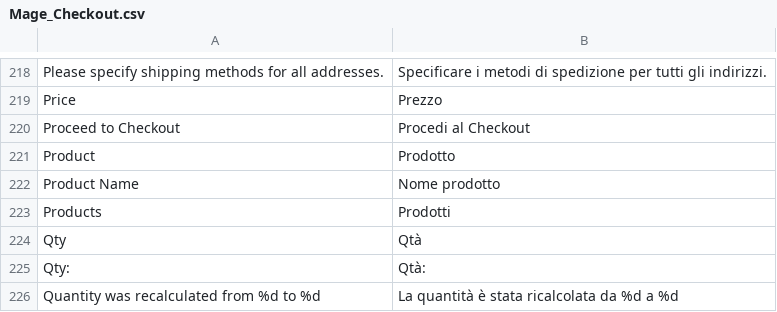
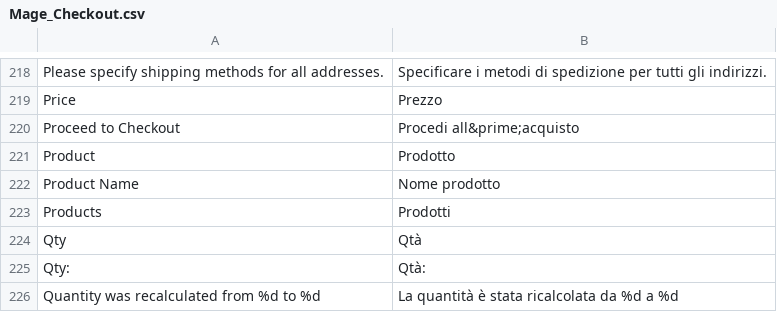
Before and after one commit to caiofior/storebaby.it, a CSV file: app/locale/it_IT/Mage_Checkout.csv, drawn as a sheet; only a part is shown, gaps mark what is left out.

```diff
--- a/app/locale/it_IT/Mage_Checkout.csv
+++ b/app/locale/it_IT/Mage_Checkout.csv
@@ -219,3 +219,3 @@
 "Price","Prezzo"
-"Proceed to Checkout","Procedi al Checkout"
+"Proceed to Checkout",Procedi all&prime;acquisto
 "Product","Prodotto"
```
Also changed, not shown: app/design/frontend/default/milano/locale/it_IT/translate.csv, 17 other files.
